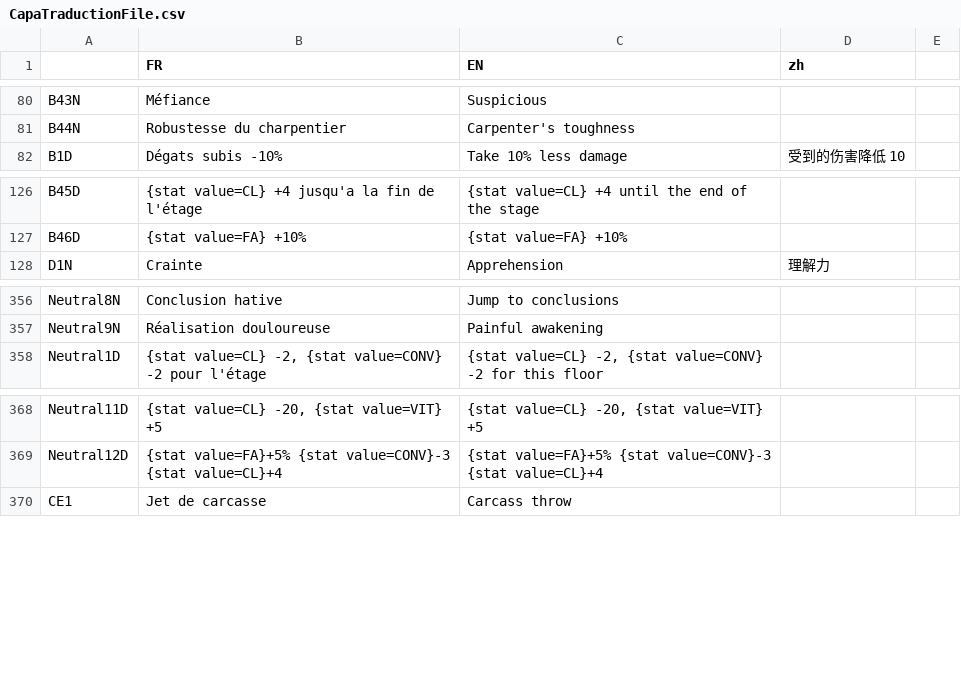
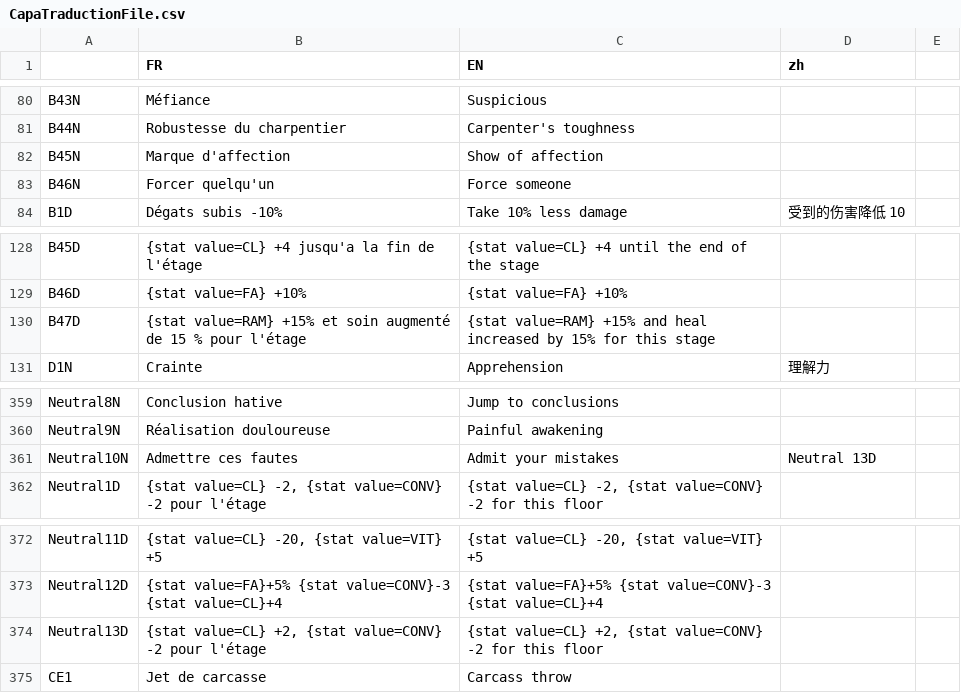
Before and after one commit to faresBelmadi/GF, a CSV file: Assets/StreamingAssets/Traduction/CapaTraductionFile.csv, drawn as a sheet; only a part is shown, gaps mark what is left out.

```diff
--- a/Assets/StreamingAssets/Traduction/CapaTraductionFile.csv
+++ b/Assets/StreamingAssets/Traduction/CapaTraductionFile.csv
@@ -94,2 +94,4 @@ B43N;Méfiance;Suspicious;;;;
 B44N;Robustesse du charpentier;Carpenter's toughness;;;;
+B45N;Marque d'affection;Show of affection;;;;
+B46N;Forcer quelqu'un;Force someone;;;;
 B1D;Dégats subis -10%;Take 10% less damage;受到的伤害降低 10;;;
@@ -140,2 +142,3 @@ B45D;{stat value=CL} +4 jusqu'a la fin de l'étage;{stat value=CL} +4 until the
 B46D;{stat value=FA} +10%;{stat value=FA} +10%;;;;
+B47D;{stat value=RAM} +15% et soin augmenté de 15 % pour l'étage;{stat value=RAM} +15% and heal increased by 15% for this stage;;;;
 D1N;Crainte;Apprehension;理解力;;;
@@ -476,2 +479,3 @@ Neutral8N;Conclusion hative;Jump to conclusions;;;;
 Neutral9N;Réalisation douloureuse;Painful awakening;;;;
+Neutral10N;Admettre ces fautes;Admit your mistakes;Neutral 13D;;;
 Neutral1D;{stat value=CL} -2, {stat value=CONV} -2 pour l'étage;{stat value=CL} -2, {stat value=CONV} -2 for this floor;;;;
@@ -488,2 +492,3 @@ Neutral11D;{stat value=CL} -20, {stat value=VIT} +5;{stat value=CL} -20, {stat v
 Neutral12D;{stat value=FA}+5% {stat value=CONV}-3 {stat value=CL}+4;{stat value=FA}+5% {stat value=CONV}-3 {stat value=CL}+4;;;;
+Neutral13D;{stat value=CL} +2, {stat value=CONV} -2  pour l'étage;{stat value=CL} +2, {stat value=CONV} -2  for this floor;;;;
 CE1;Jet de carcasse;Carcass throw;;;;
```
Also changed, not shown: Assets/StreamingAssets/Traduction/MiscTraductionFile.csv, 5 other files.
